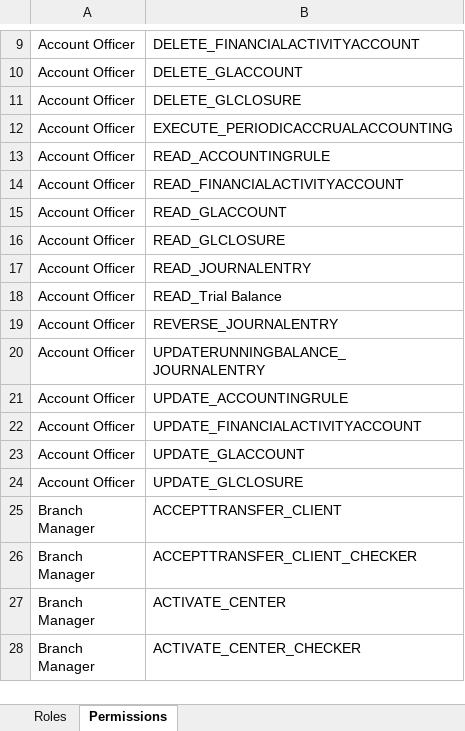
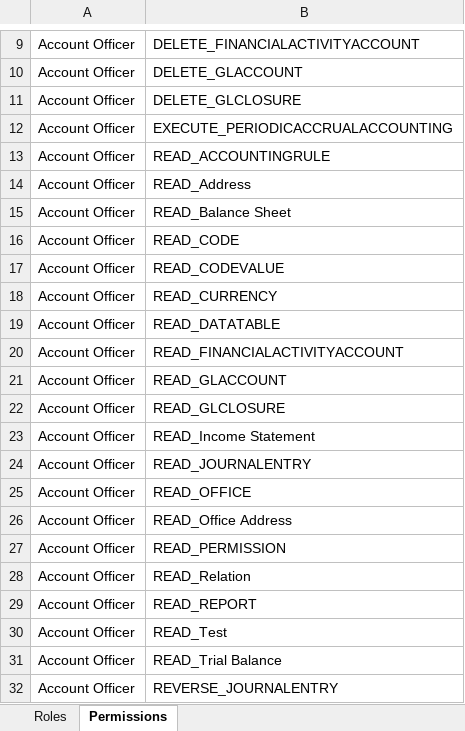
Before and after one commit to bharathc27/cmf_to_mifosx, an Excel workbook: Docs/Roles and Permissions.xlsx, sheet Permissions, drawn as a sheet; only a part is shown, gaps mark what is left out; the shorter side is filled out with more unchanged rows; values as stored, in another font and other column widths than the file's, no borders; the diff names each change by its address in the sheet, - before the commit and + after, or states it on an @@ line.

```diff
--- a/Docs/Roles and Permissions.xlsx (sheet Permissions)
+++ b/Docs/Roles and Permissions.xlsx (sheet Permissions)
+row 14: Account Officer | READ_Address
+row 15: Account Officer | READ_Balance Sheet
+row 16: Account Officer | READ_CODE
+row 17: Account Officer | READ_CODEVALUE
+row 18: Account Officer | READ_CURRENCY
+row 19: Account Officer | READ_DATATABLE
+row 23: Account Officer | READ_Income Statement
+row 25: Account Officer | READ_OFFICE
+row 26: Account Officer | READ_Office Address
+row 27: Account Officer | READ_PERMISSION
+row 28: Account Officer | READ_Relation
+row 29: Account Officer | READ_REPORT
+row 30: Account Officer | READ_Test
```
Also changed, not shown: 9 other files.
